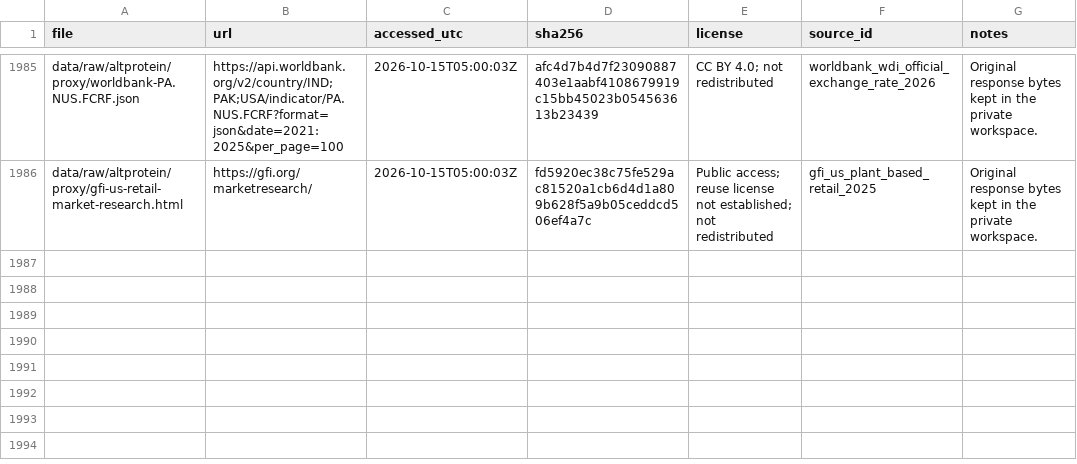
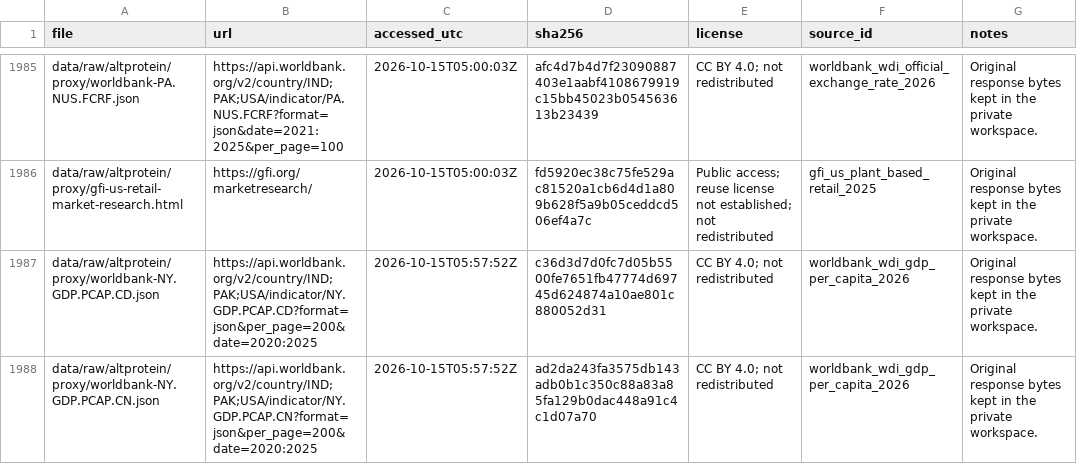
Before and after one commit to Omarzaf/sentient-futures-research, a CSV file: research/india-pakistan/data/MANIFEST.csv, drawn as a sheet; only a part is shown, gaps mark what is left out; the diff names each change by its address in the sheet, - before the commit and + after, or states it on an @@ line.

```diff
--- a/research/india-pakistan/data/MANIFEST.csv
+++ b/research/india-pakistan/data/MANIFEST.csv
+row 1987: data/raw/altprotein/proxy/worldbank-NY.GDP.PCAP.CD.json | https://api.worldbank.org/v2/country/IND;PAK;USA/indicator/NY.GDP.PCAP.CD?format=json&per_page=200&date=2020:2025 | 2026-10-15T05:57:52Z | c36d3d7d0fc7d05b5500fe7651fb47774d69745d624874a10ae801c880052d31 | CC BY 4.0; not redistributed | worldbank_wdi_gdp_per_capita_2026 | Original response bytes kept in the private workspace.
+row 1988: data/raw/altprotein/proxy/worldbank-NY.GDP.PCAP.CN.json | https://api.worldbank.org/v2/country/IND;PAK;USA/indicator/NY.GDP.PCAP.CN?format=json&per_page=200&date=2020:2025 | 2026-10-15T05:57:52Z | ad2da243fa3575db143adb0b1c350c88a83a85fa129b0dac448a91c4c1d07a70 | CC BY 4.0; not redistributed | worldbank_wdi_gdp_per_capita_2026 | Original response bytes kept in the private workspace.
```
Also changed, not shown: research/india-pakistan/claims.csv, research/india-pakistan/data/altprotein_proxy_inputs.csv, 18 other files.
